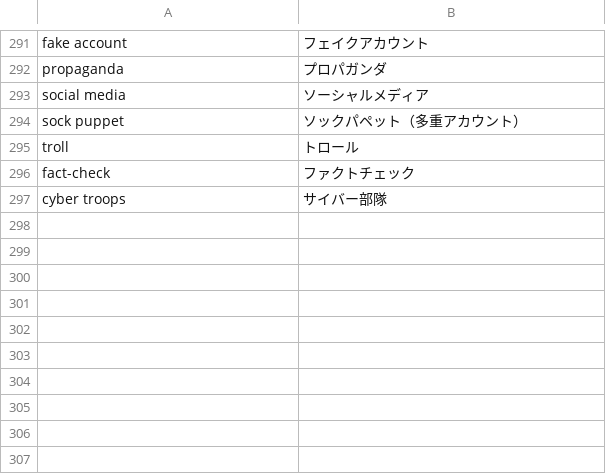
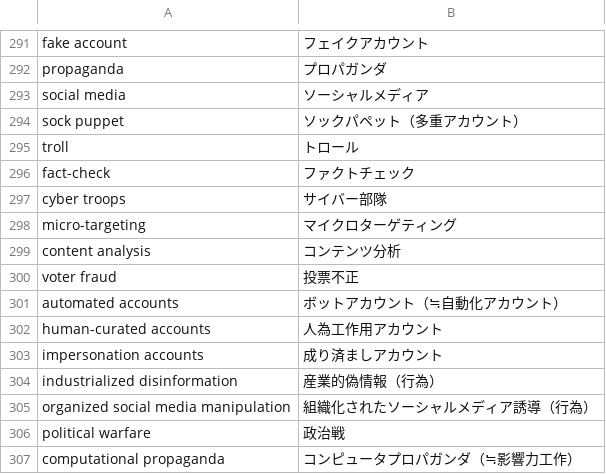
Before and after one commit to SaitoLab/security_words, a CSV file: security_words.csv, drawn as a sheet; only a part is shown, gaps mark what is left out; the diff names each change by its address in the sheet, - before the commit and + after, or states it on an @@ line.

Commit message:
Update security_words.csv
micro-targeting,マイクロターゲティング
content analysis,コンテンツ分析
voter fraud,投票不正
automated accounts,ボットアカウント（≒自動化アカウント）
human-curated accounts,人為工作用アカウント
impersonation accounts,成り済ましアカウント
industrialized disinformation,産業的偽情報（行為）
organized social media manipulation,組織化されたソーシャルメディア誘導（行為）
political warfare,政治戦
computational propaganda,コンピュータプロパガンダ（≒影響力工作）

```diff
--- a/security_words.csv
+++ b/security_words.csv
+row 298: micro-targeting | マイクロターゲティング
+row 299: content analysis | コンテンツ分析
+row 300: voter fraud | 投票不正
+row 301: automated accounts | ボットアカウント（≒自動化アカウント）
+row 302: human-curated accounts | 人為工作用アカウント
+row 303: impersonation accounts | 成り済ましアカウント
+row 304: industrialized disinformation | 産業的偽情報（行為）
+row 305: organized social media manipulation | 組織化されたソーシャルメディア誘導（行為）
+row 306: political warfare | 政治戦
+row 307: computational propaganda | コンピュータプロパガンダ（≒影響力工作）
```
